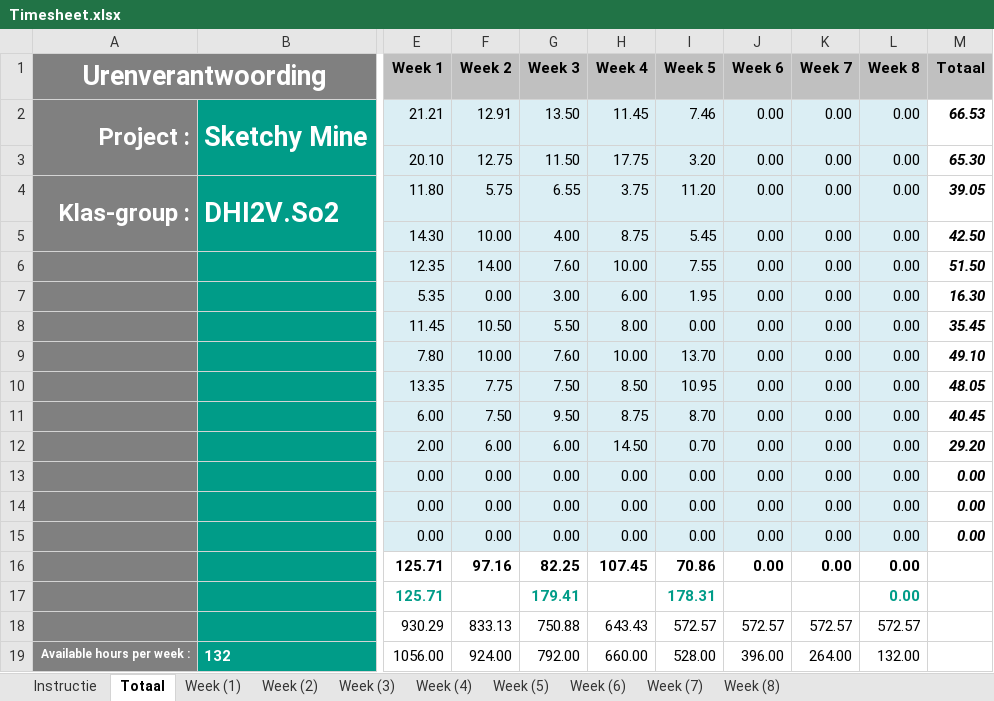
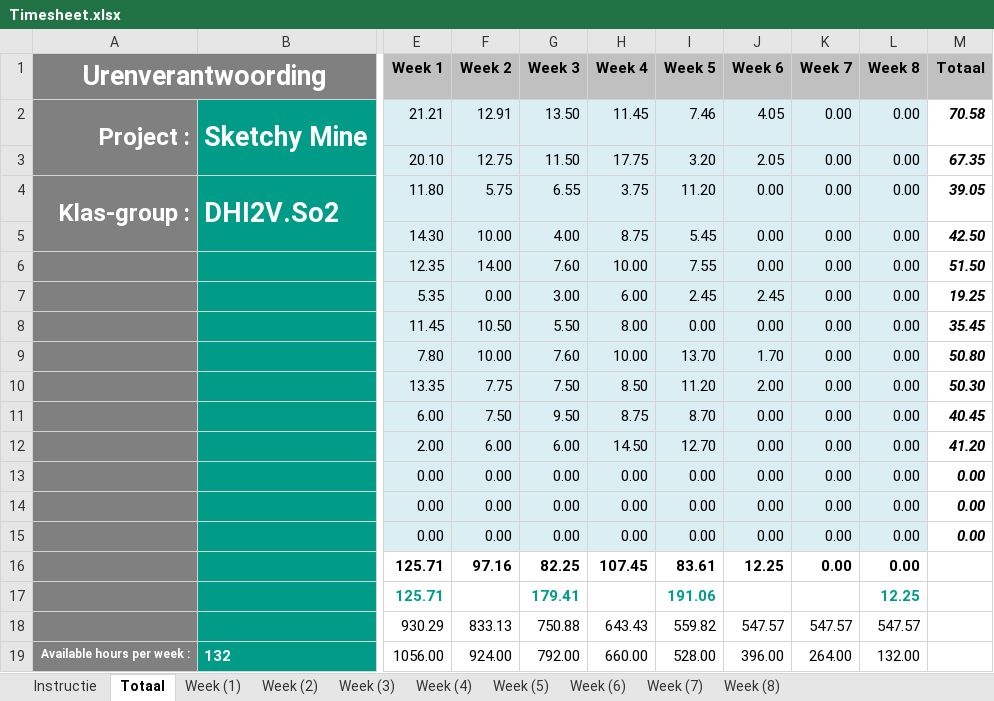
Before and after one commit to CraigChaus/Sketchy-Mine-, an Excel workbook: docs/Timesheet.xlsx, sheet Totaal, drawn as a sheet; only a part is shown, gaps mark what is left out; values as stored, in another font and other column widths than the file's, no borders; charts and pictures not drawn; the diff names each change by its address in the sheet, - before the commit and + after, or states it on an @@ line.

```diff
--- a/docs/Timesheet.xlsx (sheet Totaal)
+++ b/docs/Timesheet.xlsx (sheet Totaal)
-J2 (Week 6): 0.00
+J2 (Week 6): 4.05
-M2 (Totaal): 66.53
+M2 (Totaal): 70.58
-J3 (Week 6): 0.00
+J3 (Week 6): 2.05
-M3 (Totaal): 65.30
+M3 (Totaal): 67.35
-I7 (Week 5): 1.95
+I7 (Week 5): 2.45
-J7 (Week 6): 0.00
+J7 (Week 6): 2.45
-M7 (Totaal): 16.30
+M7 (Totaal): 19.25
-J9 (Week 6): 0.00
+J9 (Week 6): 1.70
-M9 (Totaal): 49.10
+M9 (Totaal): 50.80
-I10 (Week 5): 10.95
+I10 (Week 5): 11.20
-J10 (Week 6): 0.00
+J10 (Week 6): 2.00
-M10 (Totaal): 48.05
+M10 (Totaal): 50.30
-I12 (Week 5): 0.70
+I12 (Week 5): 12.70
-M12 (Totaal): 29.20
+M12 (Totaal): 41.20
-I16 (Week 5): 70.86
+I16 (Week 5): 83.61
-J16 (Week 6): 0.00
+J16 (Week 6): 12.25
-I17 (Week 5): 178.31
+I17 (Week 5): 191.06
-L17 (Week 8): 0.00
+L17 (Week 8): 12.25
-I18 (Week 5): 572.57
+I18 (Week 5): 559.82
-J18 (Week 6): 572.57
+J18 (Week 6): 547.57
-K18 (Week 7): 572.57
+K18 (Week 7): 547.57
-L18 (Week 8): 572.57
+L18 (Week 8): 547.57
```
Also changed, not shown: sheet Week (6), sheet Week (5), formulas that keep their value, charts or pictures.
